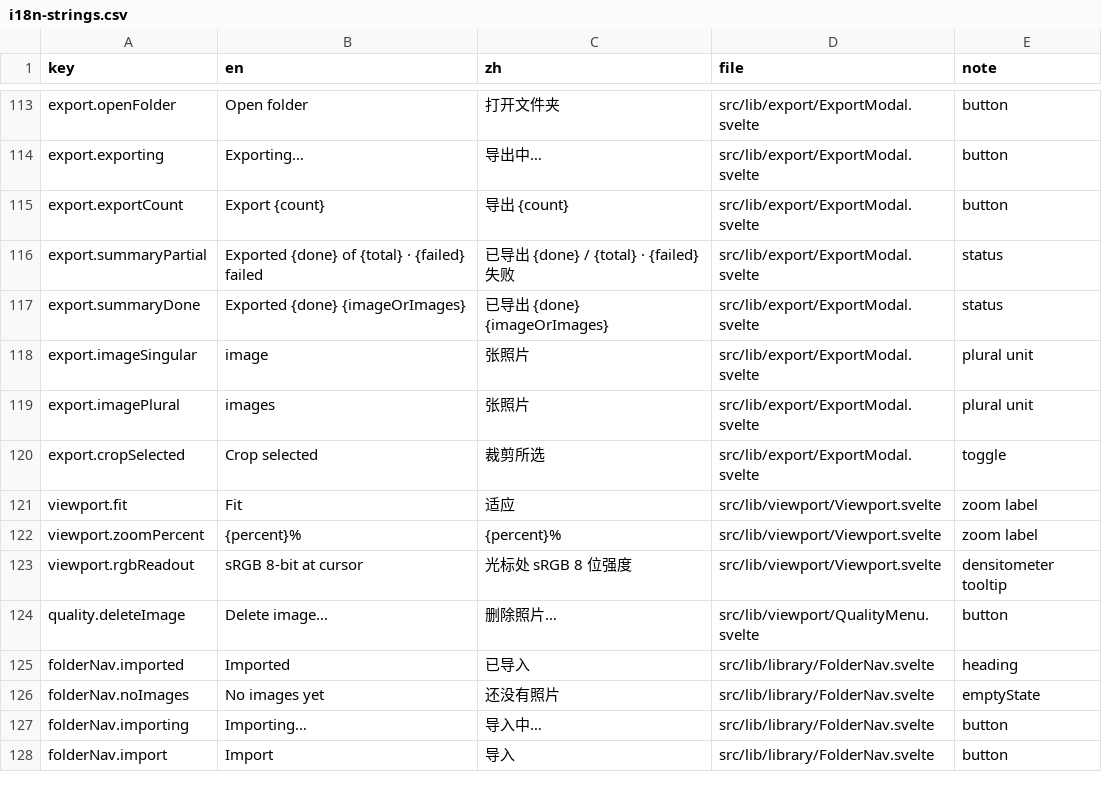
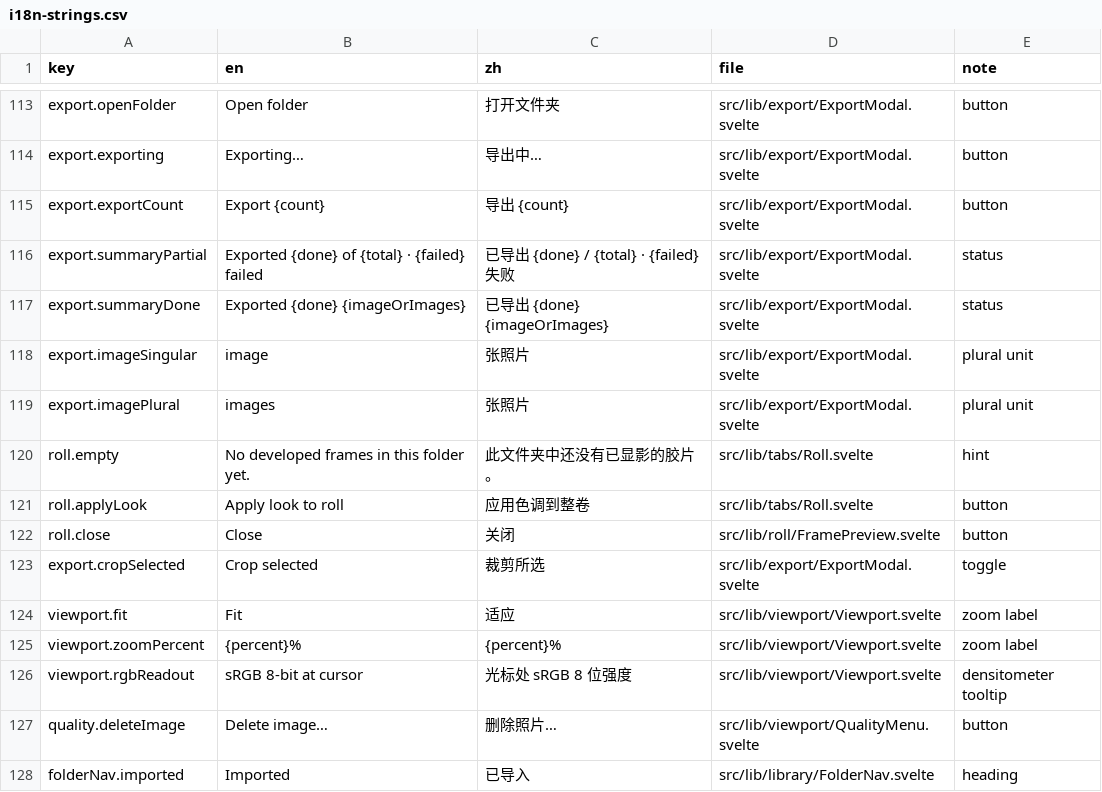
Before and after one commit to toonoumi/openenlarge, a CSV file: i18n-strings.csv, drawn as a sheet; only a part is shown, gaps mark what is left out; the shorter side is filled out with more unchanged rows; the diff names each change by its address in the sheet, - before the commit and + after, or states it on an @@ line.

```diff
--- a/i18n-strings.csv
+++ b/i18n-strings.csv
+row 120: roll.empty | No developed frames in this folder yet. | 此文件夹中还没有已显影的胶片。 | src/lib/tabs/Roll.svelte | hint
+row 121: roll.applyLook | Apply look to roll | 应用色调到整卷 | src/lib/tabs/Roll.svelte | button
+row 122: roll.close | Close | 关闭 | src/lib/roll/FramePreview.svelte | button
```
Also changed, not shown: 3 other files.
